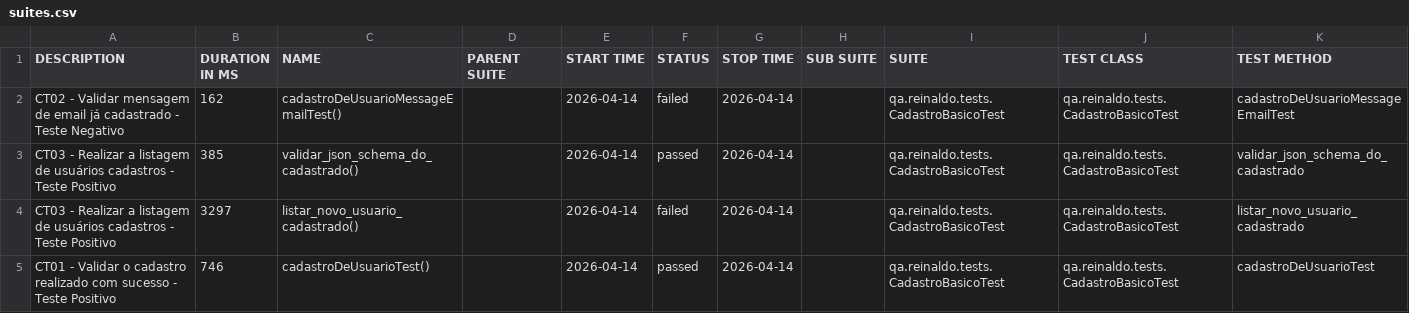
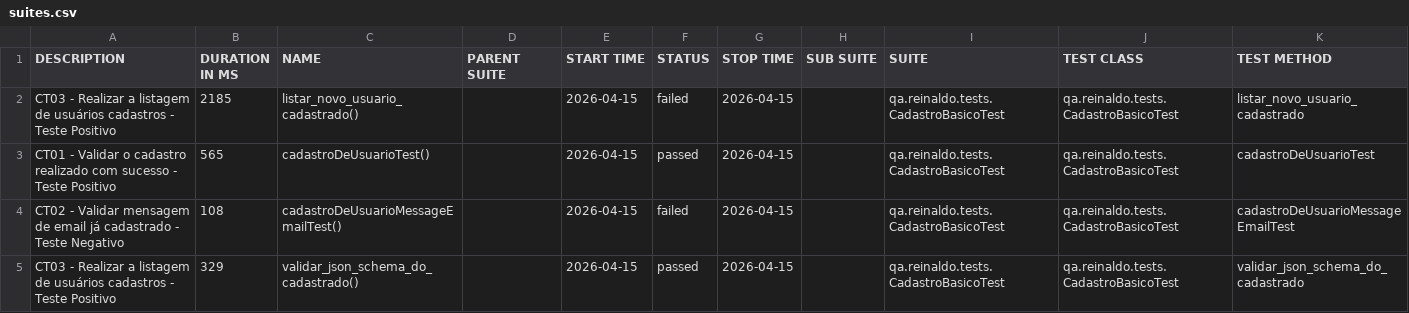
Before and after one commit to reinaldorossetti/rest-assured-kotlin, a CSV file: data/suites.csv, drawn as a sheet.

```diff
--- a/data/suites.csv
+++ b/data/suites.csv
@@ -1,5 +1,5 @@
 "DESCRIPTION","DURATION IN MS","NAME","PARENT SUITE","START TIME","STATUS","STOP TIME","SUB SUITE","SUITE","TEST CLASS","TEST METHOD"
-"CT02 - Validar mensagem de email já cadastrado - Teste Negativo","162","cadastroDeUsuarioMessageEmailTest()","","2026-04-14","failed","2026-04-14","","qa.reinaldo.tests.CadastroBasicoTest","qa.reinaldo.tests.CadastroBasicoTest","cadastroDeUsuarioMessageEmailTest"
-"CT03 - Realizar a listagem de usuários cadastros - Teste Positivo","385","validar_json_schema_do_cadastrado()","","2026-04-14","passed","2026-04-14","","qa.reinaldo.tests.CadastroBasicoTest","qa.reinaldo.tests.CadastroBasicoTest","validar_json_schema_do_cadastrado"
-"CT03 - Realizar a listagem de usuários cadastros - Teste Positivo","3297","listar_novo_usuario_cadastrado()","","2026-04-14","failed","2026-04-14","","qa.reinaldo.tests.CadastroBasicoTest","qa.reinaldo.tests.CadastroBasicoTest","listar_novo_usuario_cadastrado"
-"CT01 - Validar o cadastro realizado com sucesso - Teste Positivo","746","cadastroDeUsuarioTest()","","2026-04-14","passed","2026-04-14","","qa.reinaldo.tests.CadastroBasicoTest","qa.reinaldo.tests.CadastroBasicoTest","cadastroDeUsuarioTest"
+"CT03 - Realizar a listagem de usuários cadastros - Teste Positivo","2185","listar_novo_usuario_cadastrado()","","2026-04-15","failed","2026-04-15","","qa.reinaldo.tests.CadastroBasicoTest","qa.reinaldo.tests.CadastroBasicoTest","listar_novo_usuario_cadastrado"
+"CT01 - Validar o cadastro realizado com sucesso - Teste Positivo","565","cadastroDeUsuarioTest()","","2026-04-15","passed","2026-04-15","","qa.reinaldo.tests.CadastroBasicoTest","qa.reinaldo.tests.CadastroBasicoTest","cadastroDeUsuarioTest"
+"CT02 - Validar mensagem de email já cadastrado - Teste Negativo","108","cadastroDeUsuarioMessageEmailTest()","","2026-04-15","failed","2026-04-15","","qa.reinaldo.tests.CadastroBasicoTest","qa.reinaldo.tests.CadastroBasicoTest","cadastroDeUsuarioMessageEmailTest"
+"CT03 - Realizar a listagem de usuários cadastros - Teste Positivo","329","validar_json_schema_do_cadastrado()","","2026-04-15","passed","2026-04-15","","qa.reinaldo.tests.CadastroBasicoTest","qa.reinaldo.tests.CadastroBasicoTest","validar_json_schema_do_cadastrado"
```
Also changed, not shown: 23 other files.
